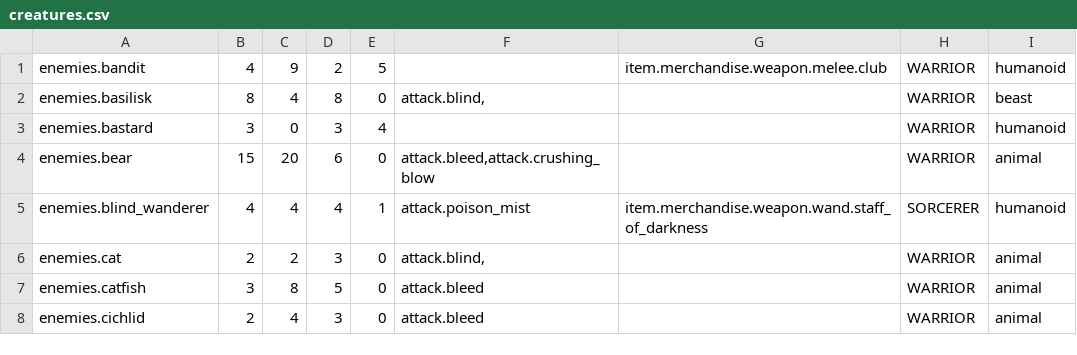
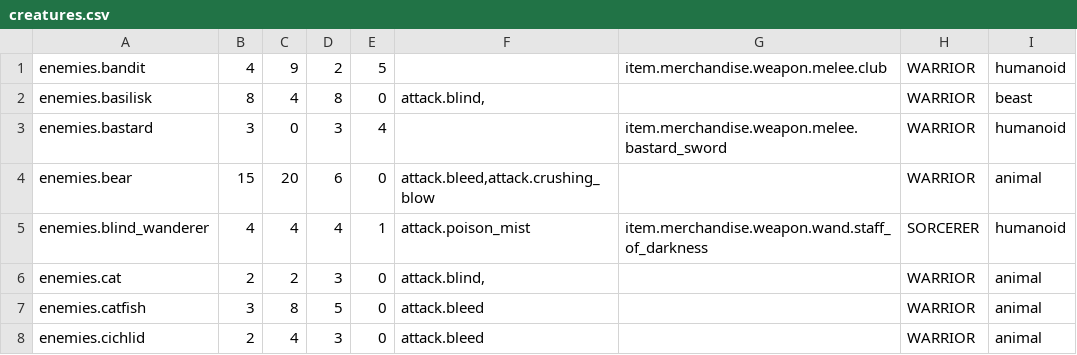
Before and after one commit to lancvslav/TheGame, a CSV file: resources/data/creatures/creatures.csv, drawn as a sheet; only a part is shown.

```diff
--- a/resources/data/creatures/creatures.csv
+++ b/resources/data/creatures/creatures.csv
@@ -2,3 +2,3 @@ enemies.bandit;4;9;2;5;;item.merchandise.weapon.melee.club;WARRIOR;humanoid
 enemies.basilisk;8;4;8;0;attack.blind,;;WARRIOR;beast
-enemies.bastard;3;0;3;4;;;WARRIOR;humanoid
+enemies.bastard;3;0;3;4;;item.merchandise.weapon.melee.bastard_sword;WARRIOR;humanoid
 enemies.bear;15;20;6;0;attack.bleed,attack.crushing_blow;;WARRIOR;animal
```
Also changed, not shown: resources/localization/cz.csv, 8 other files.
